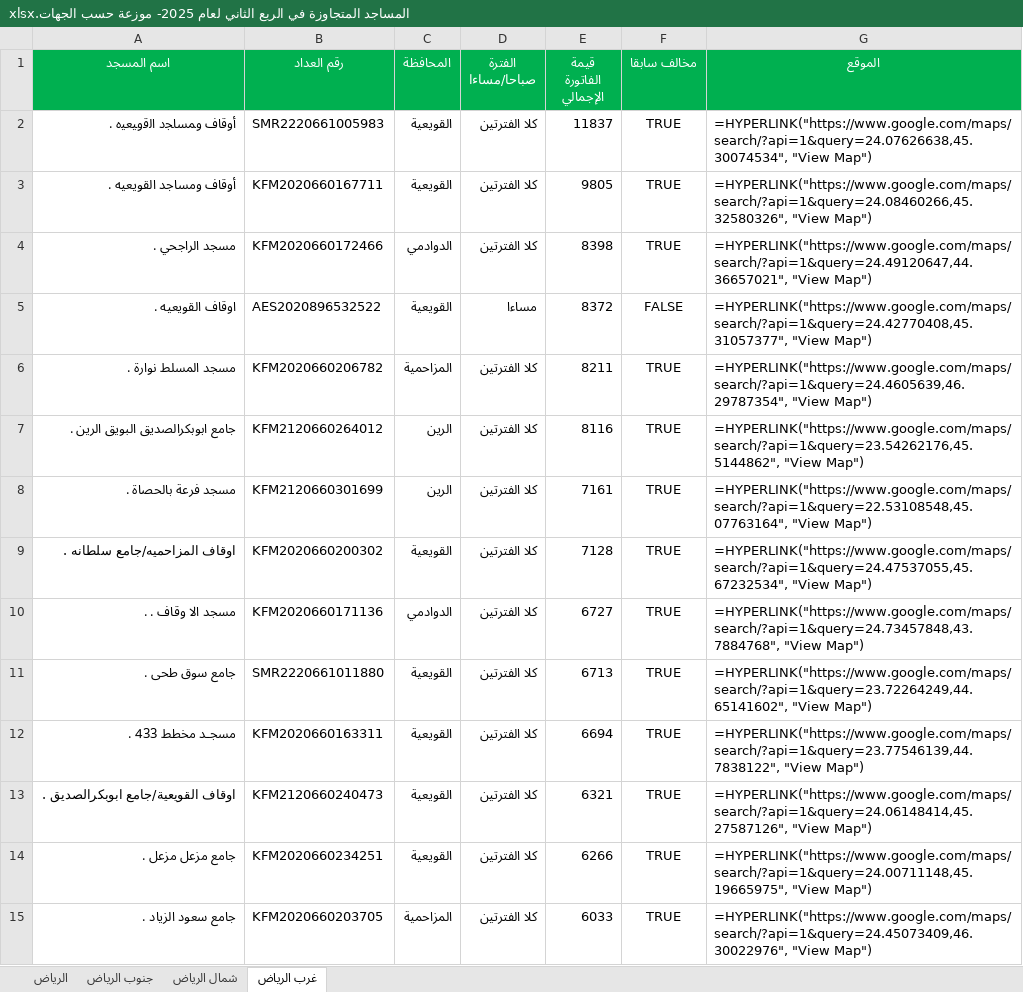
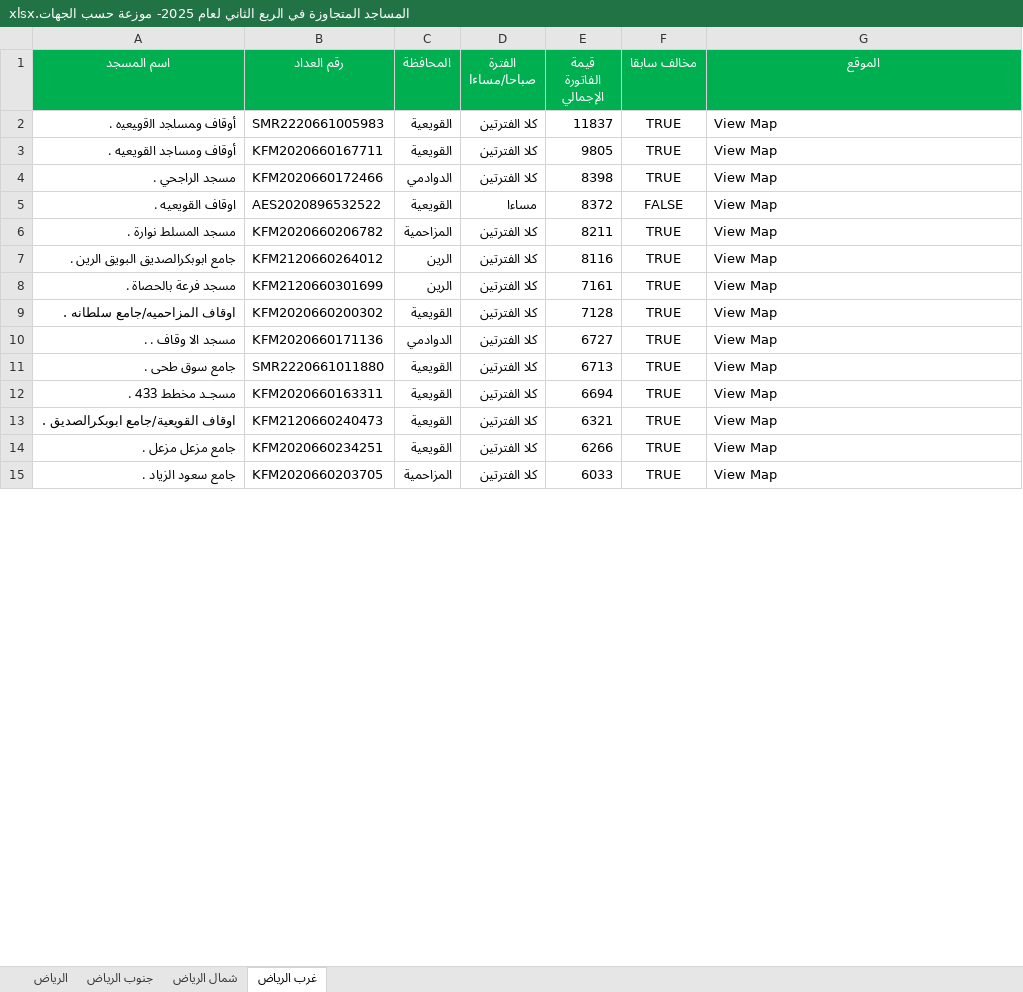
Before and after one commit to Nawafosaimi/mosques-dashboard.v2, an Excel workbook: mosques/المساجد المتجاوزة في الربع الثاني لعام 2025- موزعة حسب الجهات.xlsx, sheet غرب الرياض, drawn as a sheet; only a part is shown; values as stored, in another font and other column widths than the file's, no borders; formulas without a stored value are shown as written; the diff covers the shown part only; the diff names each change by its address in the sheet, - before the commit and + after, or states it on an @@ line.

```diff
--- a/mosques/المساجد المتجاوزة في الربع الثاني لعام 2025- موزعة حسب الجهات.xlsx (sheet غرب الرياض)
+++ b/mosques/المساجد المتجاوزة في الربع الثاني لعام 2025- موزعة حسب الجهات.xlsx (sheet غرب الرياض)
-G2 (الموقع): =HYPERLINK("https://www.google.com/maps/search/?api=1&query=24.07626638,45.30074534", "View Map")
+G2 (الموقع): View Map
-G3 (الموقع): =HYPERLINK("https://www.google.com/maps/search/?api=1&query=24.08460266,45.32580326", "View Map")
+G3 (الموقع): View Map
-G4 (الموقع): =HYPERLINK("https://www.google.com/maps/search/?api=1&query=24.49120647,44.36657021", "View Map")
+G4 (الموقع): View Map
-G5 (الموقع): =HYPERLINK("https://www.google.com/maps/search/?api=1&query=24.42770408,45.31057377", "View Map")
+G5 (الموقع): View Map
-G6 (الموقع): =HYPERLINK("https://www.google.com/maps/search/?api=1&query=24.4605639,46.29787354", "View Map")
+G6 (الموقع): View Map
-G7 (الموقع): =HYPERLINK("https://www.google.com/maps/search/?api=1&query=23.54262176,45.5144862", "View Map")
+G7 (الموقع): View Map
-G8 (الموقع): =HYPERLINK("https://www.google.com/maps/search/?api=1&query=22.53108548,45.07763164", "View Map")
+G8 (الموقع): View Map
-G9 (الموقع): =HYPERLINK("https://www.google.com/maps/search/?api=1&query=24.47537055,45.67232534", "View Map")
+G9 (الموقع): View Map
-G10 (الموقع): =HYPERLINK("https://www.google.com/maps/search/?api=1&query=24.73457848,43.7884768", "View Map")
+G10 (الموقع): View Map
-G11 (الموقع): =HYPERLINK("https://www.google.com/maps/search/?api=1&query=23.72264249,44.65141602", "View Map")
+G11 (الموقع): View Map
-G12 (الموقع): =HYPERLINK("https://www.google.com/maps/search/?api=1&query=23.77546139,44.7838122", "View Map")
+G12 (الموقع): View Map
-G13 (الموقع): =HYPERLINK("https://www.google.com/maps/search/?api=1&query=24.06148414,45.27587126", "View Map")
+G13 (الموقع): View Map
-G14 (الموقع): =HYPERLINK("https://www.google.com/maps/search/?api=1&query=24.00711148,45.19665975", "View Map")
+G14 (الموقع): View Map
-G15 (الموقع): =HYPERLINK("https://www.google.com/maps/search/?api=1&query=24.45073409,46.30022976", "View Map")
+G15 (الموقع): View Map
```
Also changed, not shown: 1091 edited cells elsewhere in this sheet, sheet الرياض, sheet جنوب الرياض, sheet شمال الرياض, 5 other files.
